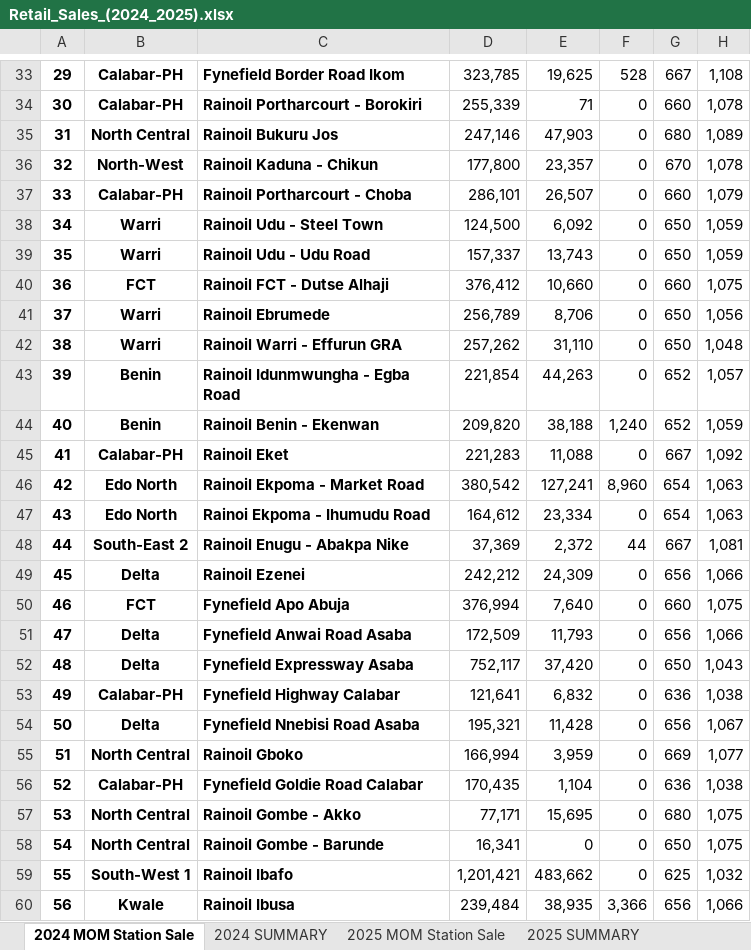
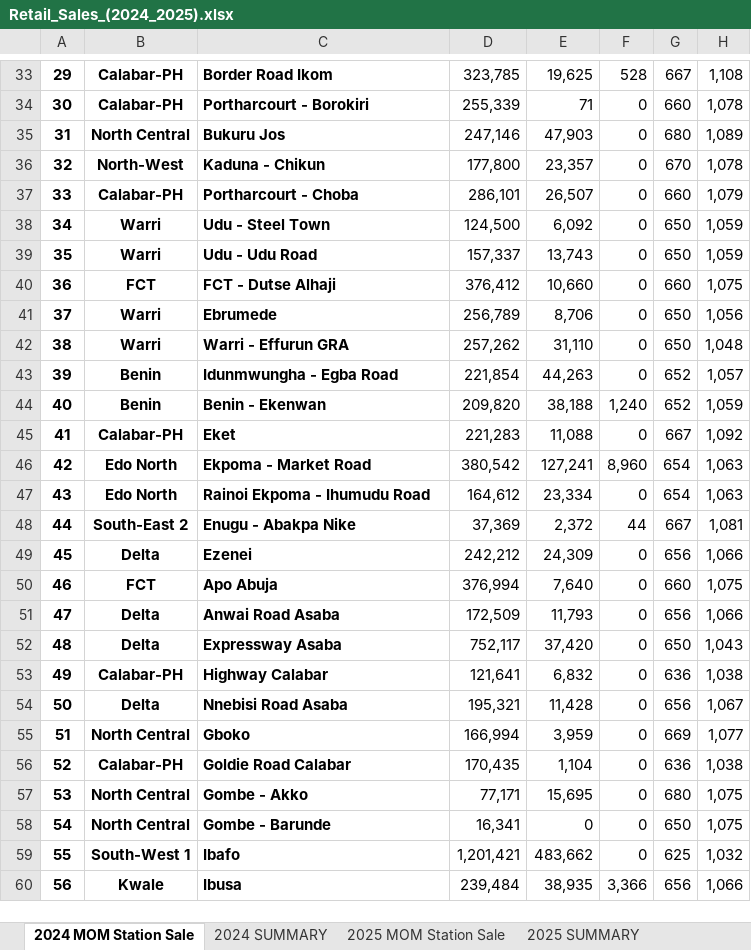
Before and after one commit to susanaigbobhiose-ui/rainoil-sales-analysis-2024, an Excel workbook: Retail_Sales_(2024_2025).xlsx, sheet 2024 MOM Station Sale, drawn as a sheet; only a part is shown, gaps mark what is left out; values as stored, in another font and other column widths than the file's, no borders; the diff covers the shown part only; the diff names each change by its address in the sheet, - before the commit and + after, or states it on an @@ line.

Commit message:
Update Excel file with anonymised station names

```diff
--- a/Retail_Sales_(2024_2025).xlsx (sheet 2024 MOM Station Sale)
+++ b/Retail_Sales_(2024_2025).xlsx (sheet 2024 MOM Station Sale)
-C33: Fynefield Border Road Ikom
+C33: Border Road Ikom
-C34: Rainoil Portharcourt - Borokiri
+C34: Portharcourt - Borokiri
-C35: Rainoil Bukuru Jos
+C35: Bukuru Jos
-C36: Rainoil Kaduna - Chikun
+C36: Kaduna - Chikun
-C37: Rainoil Portharcourt - Choba
+C37: Portharcourt - Choba
-C38: Rainoil Udu - Steel Town
+C38: Udu - Steel Town
-C39: Rainoil Udu - Udu Road
+C39: Udu - Udu Road
-C40: Rainoil FCT - Dutse Alhaji
+C40: FCT - Dutse Alhaji
-C41: Rainoil Ebrumede
+C41: Ebrumede
-C42: Rainoil Warri - Effurun GRA
+C42: Warri - Effurun GRA
-C43: Rainoil Idunmwungha - Egba Road
+C43: Idunmwungha - Egba Road
-C44: Rainoil Benin - Ekenwan
+C44: Benin - Ekenwan
-C45: Rainoil Eket
+C45: Eket
-C46: Rainoil Ekpoma - Market Road
+C46: Ekpoma - Market Road
-C48: Rainoil Enugu - Abakpa Nike
+C48: Enugu - Abakpa Nike
-C49: Rainoil Ezenei
+C49: Ezenei
-C50: Fynefield Apo Abuja
+C50: Apo Abuja
-C51: Fynefield Anwai Road Asaba
+C51: Anwai Road Asaba
-C52: Fynefield Expressway Asaba
+C52: Expressway Asaba
-C53: Fynefield Highway Calabar
+C53: Highway Calabar
-C54: Fynefield Nnebisi Road Asaba
+C54: Nnebisi Road Asaba
-C55: Rainoil Gboko
+C55: Gboko
-C56: Fynefield Goldie Road Calabar
+C56: Goldie Road Calabar
-C57: Rainoil Gombe - Akko
+C57: Gombe - Akko
-C58: Rainoil Gombe - Barunde
+C58: Gombe - Barunde
-C59: Rainoil Ibafo
+C59: Ibafo
-C60: Rainoil Ibusa
+C60: Ibusa
```
Also changed, not shown: 150 edited cells elsewhere in this sheet.
